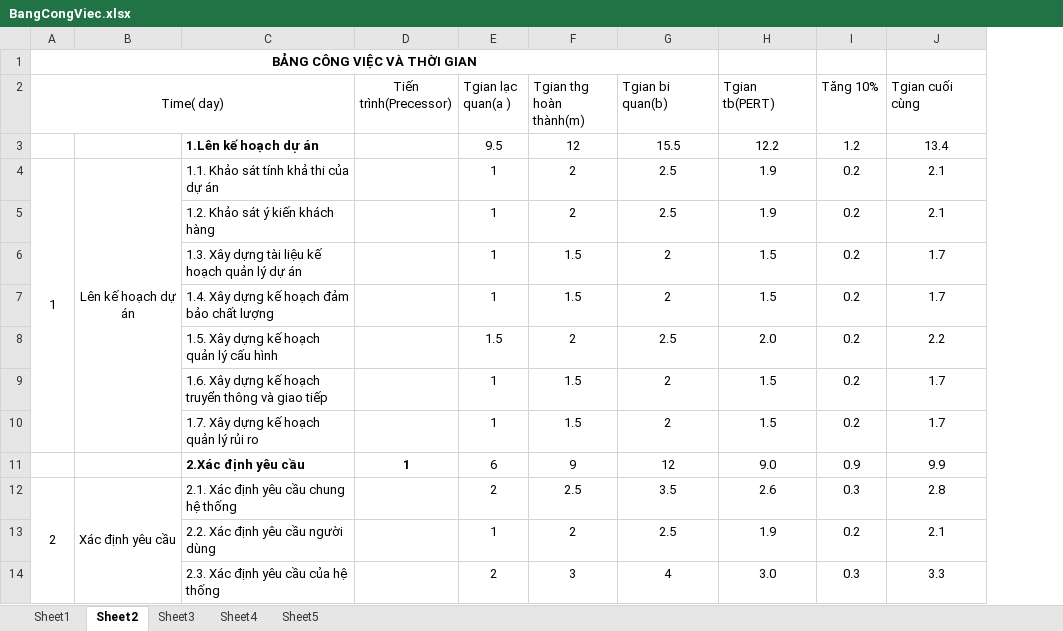
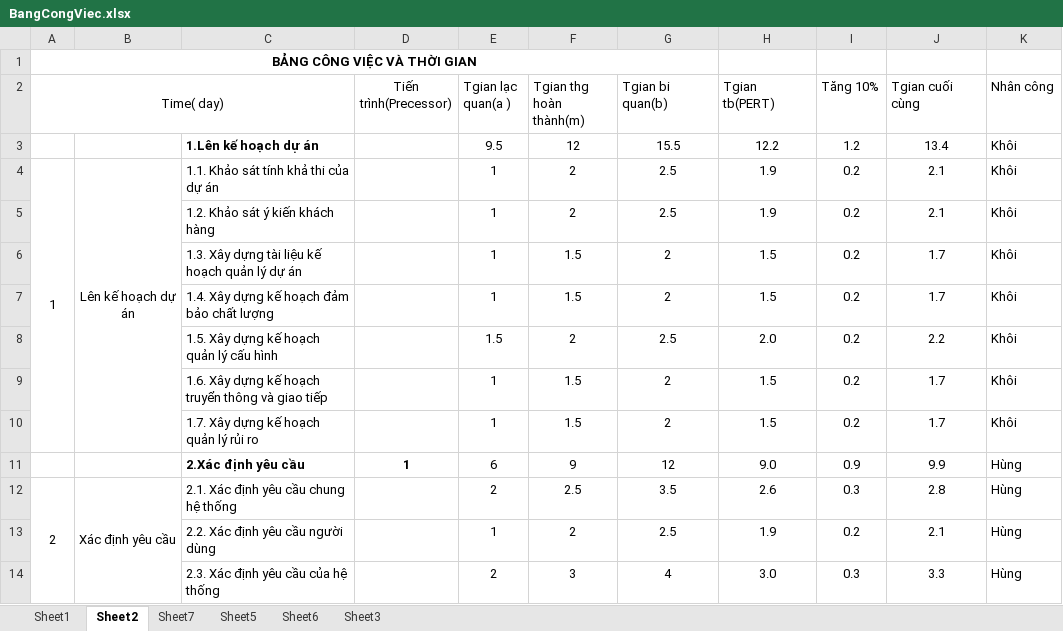
Before and after one commit to taki0705/qlinhahangthaituan, an Excel workbook: BangCongViec.xlsx, sheet Sheet2, drawn as a sheet; only a part is shown; values as stored, in another font and other column widths than the file's, no borders; the diff names each change by its address in the sheet, - before the commit and + after, or states it on an @@ line.

```diff
--- a/BangCongViec.xlsx (sheet Sheet2)
+++ b/BangCongViec.xlsx (sheet Sheet2)
-sheet tab: Sheet4
+sheet tab: Sheet7
+sheet tab: Sheet6
@@ sheet tab order changed: Sheet1 | Sheet2 | Sheet7 | Sheet5 | Sheet6 | Sheet3 @@
+column K (Nhân công), rows 3-14: Khôi | Khôi | Khôi | Khôi | Khôi | Khôi | Khôi | Khôi | Hùng | Hùng | Hùng | Hùng
```
Also changed, not shown: sheet Sheet5.
